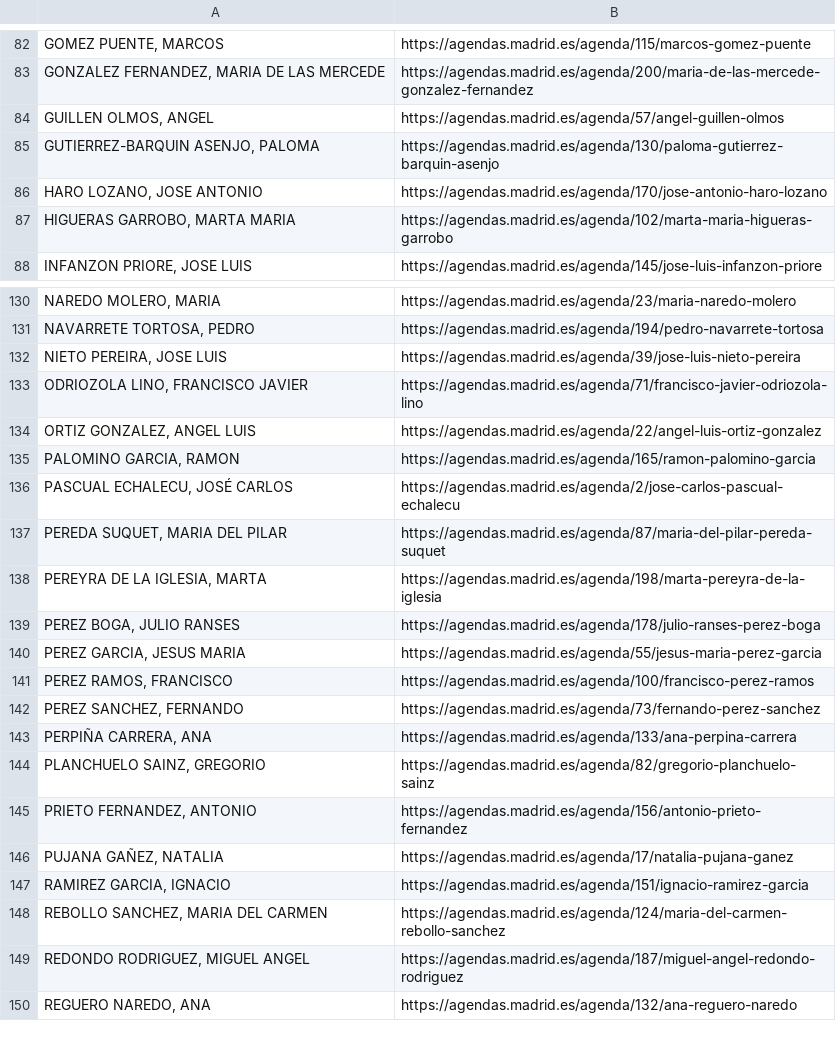
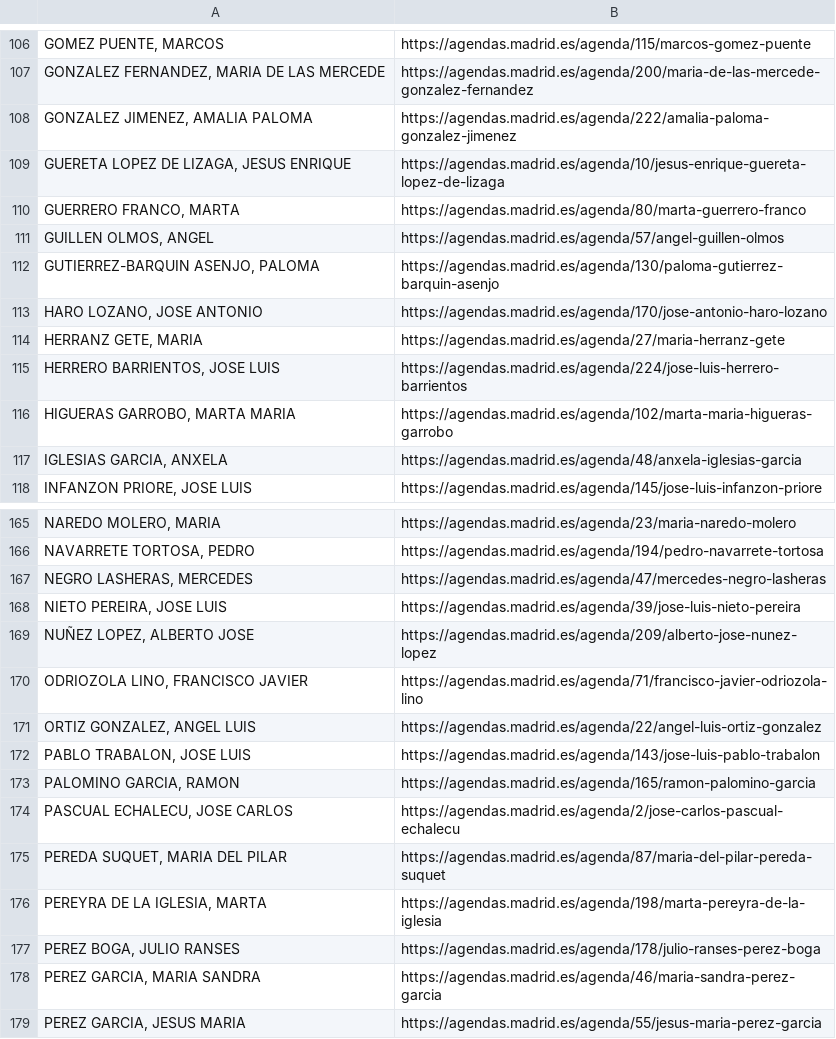
Before and after one commit to wairbut-m2c/transparencia, a CSV file: import-data/calendars.csv, drawn as a sheet; only a part is shown, gaps mark what is left out; the shorter side is filled out with more unchanged rows; addresses are those after the commit; the diff covers the shown part only; the diff names each change by its address in the sheet, - before the commit and + after, or states it on an @@ line.

```diff
--- a/import-data/calendars.csv
+++ b/import-data/calendars.csv
+row 108: GONZALEZ JIMENEZ, AMALIA PALOMA | https://agendas.madrid.es/agenda/222/amalia-paloma-gonzalez-jimenez
+row 109: GUERETA LOPEZ DE LIZAGA, JESUS ENRIQUE | https://agendas.madrid.es/agenda/10/jesus-enrique-guereta-lopez-de-lizaga
+row 110: GUERRERO FRANCO, MARTA | https://agendas.madrid.es/agenda/80/marta-guerrero-franco
+row 114: HERRANZ GETE, MARIA | https://agendas.madrid.es/agenda/27/maria-herranz-gete
+row 115: HERRERO BARRIENTOS, JOSE LUIS | https://agendas.madrid.es/agenda/224/jose-luis-herrero-barrientos
+row 117: IGLESIAS GARCIA, ANXELA | https://agendas.madrid.es/agenda/48/anxela-iglesias-garcia
+row 167: NEGRO LASHERAS, MERCEDES | https://agendas.madrid.es/agenda/47/mercedes-negro-lasheras
+row 169: NUÑEZ LOPEZ, ALBERTO JOSE | https://agendas.madrid.es/agenda/209/alberto-jose-nunez-lopez
+row 172: PABLO TRABALON, JOSE LUIS | https://agendas.madrid.es/agenda/143/jose-luis-pablo-trabalon
-A174: PASCUAL ECHALECU, JOSÉ CARLOS
+A174: PASCUAL ECHALECU, JOSE CARLOS
+row 178: PEREZ GARCIA, MARIA SANDRA | https://agendas.madrid.es/agenda/46/maria-sandra-perez-garcia
```
Also changed, not shown: 39 added rows, 3 removed rows, 2 moved rows and 7 edited cells elsewhere in this file, 1 other file.
